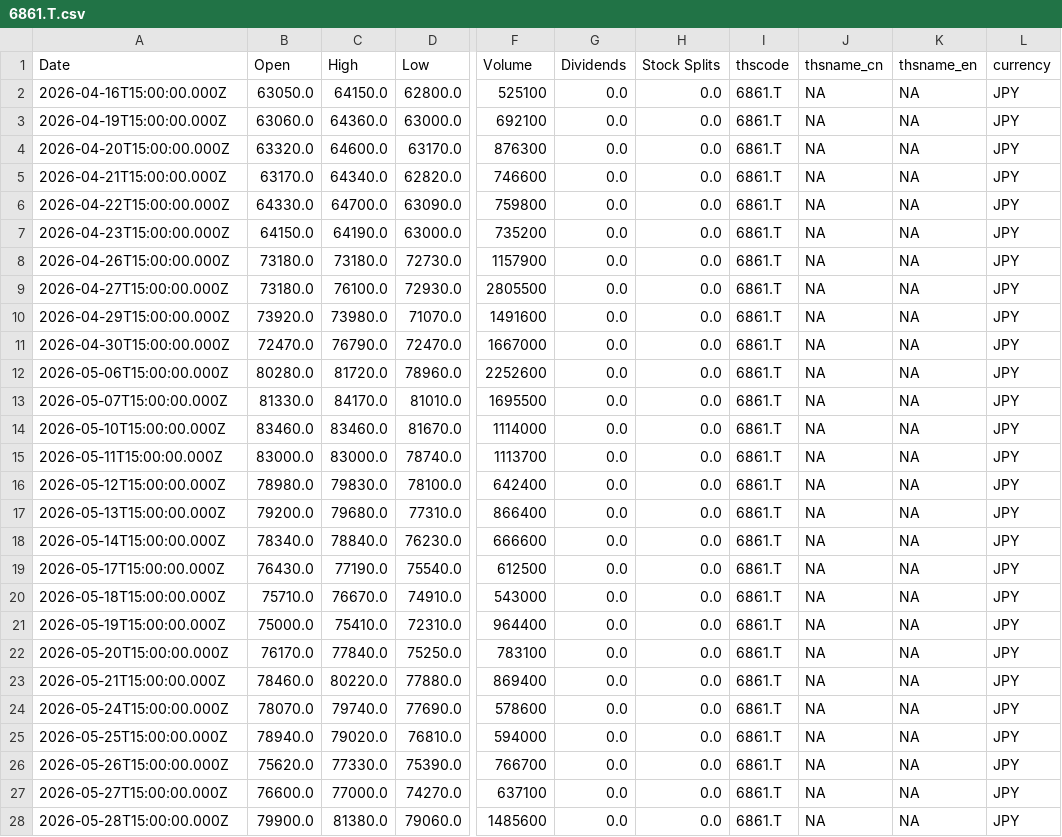
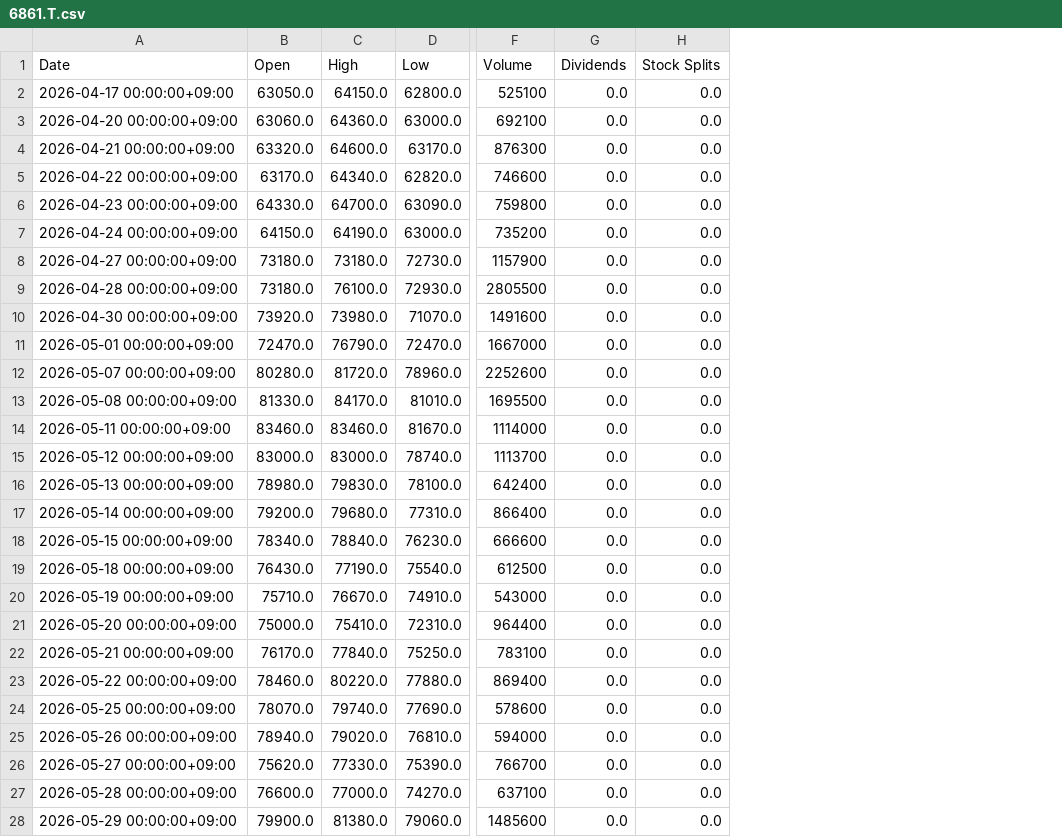
Before and after one commit to katzkawai/kklab-kimi-data, a CSV file: data/6861.T.csv, drawn as a sheet; only a part is shown, gaps mark what is left out; the diff covers the shown part only; the diff names each change by its address in the sheet, - before the commit and + after, or states it on an @@ line.

```diff
--- a/data/6861.T.csv
+++ b/data/6861.T.csv
-column I (thscode), rows 2-28: all 6861.T
-column J (thsname_cn), rows 2-28: all NA
-column K (thsname_en), rows 2-28: all NA
-column L (currency), rows 2-28: all JPY
-A2 (Date): 2026-04-16T15:00:00.000Z
+A2 (Date): 2026-04-17 00:00:00+09:00
-A3 (Date): 2026-04-19T15:00:00.000Z
+A3 (Date): 2026-04-20 00:00:00+09:00
-A4 (Date): 2026-04-20T15:00:00.000Z
+A4 (Date): 2026-04-21 00:00:00+09:00
-A5 (Date): 2026-04-21T15:00:00.000Z
+A5 (Date): 2026-04-22 00:00:00+09:00
-A6 (Date): 2026-04-22T15:00:00.000Z
+A6 (Date): 2026-04-23 00:00:00+09:00
-A7 (Date): 2026-04-23T15:00:00.000Z
+A7 (Date): 2026-04-24 00:00:00+09:00
-A8 (Date): 2026-04-26T15:00:00.000Z
+A8 (Date): 2026-04-27 00:00:00+09:00
-A9 (Date): 2026-04-27T15:00:00.000Z
+A9 (Date): 2026-04-28 00:00:00+09:00
-A10 (Date): 2026-04-29T15:00:00.000Z
+A10 (Date): 2026-04-30 00:00:00+09:00
-A11 (Date): 2026-04-30T15:00:00.000Z
+A11 (Date): 2026-05-01 00:00:00+09:00
-A12 (Date): 2026-05-06T15:00:00.000Z
+A12 (Date): 2026-05-07 00:00:00+09:00
-A13 (Date): 2026-05-07T15:00:00.000Z
+A13 (Date): 2026-05-08 00:00:00+09:00
-A14 (Date): 2026-05-10T15:00:00.000Z
+A14 (Date): 2026-05-11 00:00:00+09:00
-A15 (Date): 2026-05-11T15:00:00.000Z
+A15 (Date): 2026-05-12 00:00:00+09:00
-A16 (Date): 2026-05-12T15:00:00.000Z
+A16 (Date): 2026-05-13 00:00:00+09:00
-A17 (Date): 2026-05-13T15:00:00.000Z
+A17 (Date): 2026-05-14 00:00:00+09:00
-A18 (Date): 2026-05-14T15:00:00.000Z
+A18 (Date): 2026-05-15 00:00:00+09:00
-A19 (Date): 2026-05-17T15:00:00.000Z
+A19 (Date): 2026-05-18 00:00:00+09:00
-A20 (Date): 2026-05-18T15:00:00.000Z
+A20 (Date): 2026-05-19 00:00:00+09:00
-A21 (Date): 2026-05-19T15:00:00.000Z
+A21 (Date): 2026-05-20 00:00:00+09:00
-A22 (Date): 2026-05-20T15:00:00.000Z
+A22 (Date): 2026-05-21 00:00:00+09:00
-A23 (Date): 2026-05-21T15:00:00.000Z
+A23 (Date): 2026-05-22 00:00:00+09:00
-A24 (Date): 2026-05-24T15:00:00.000Z
+A24 (Date): 2026-05-25 00:00:00+09:00
-A25 (Date): 2026-05-25T15:00:00.000Z
+A25 (Date): 2026-05-26 00:00:00+09:00
-A26 (Date): 2026-05-26T15:00:00.000Z
+A26 (Date): 2026-05-27 00:00:00+09:00
-A27 (Date): 2026-05-27T15:00:00.000Z
+A27 (Date): 2026-05-28 00:00:00+09:00
-A28 (Date): 2026-05-28T15:00:00.000Z
+A28 (Date): 2026-05-29 00:00:00+09:00
```
Also changed, not shown: 35 edited cells elsewhere in this file, data/6098.T.csv, data/6501.T.csv, 14 other files.
